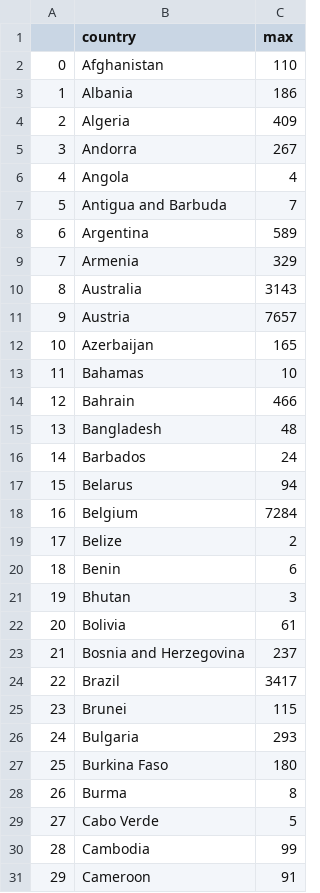
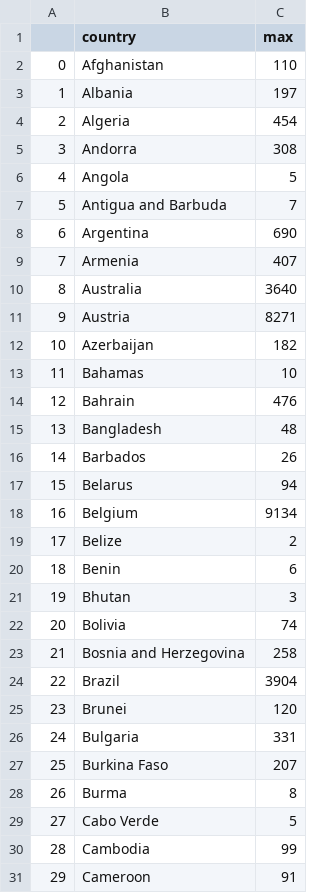
Before and after one commit to minix1234/minix1234.github.io, a CSV file: pelican/notebooks/max.csv, drawn as a sheet; only a part is shown; the diff covers the shown part only; the diff names each change by its address in the sheet, - before the commit and + after, or states it on an @@ line.

```diff
--- a/pelican/notebooks/max.csv
+++ b/pelican/notebooks/max.csv
-C3 (max): 186
+C3 (max): 197
-C4 (max): 409
+C4 (max): 454
-C5 (max): 267
+C5 (max): 308
-C6 (max): 4
+C6 (max): 5
-C8 (max): 589
+C8 (max): 690
-C9 (max): 329
+C9 (max): 407
-C10 (max): 3143
+C10 (max): 3640
-C11 (max): 7657
+C11 (max): 8271
-C12 (max): 165
+C12 (max): 182
-C14 (max): 466
+C14 (max): 476
-C16 (max): 24
+C16 (max): 26
-C18 (max): 7284
+C18 (max): 9134
-C22 (max): 61
+C22 (max): 74
-C23 (max): 237
+C23 (max): 258
-C24 (max): 3417
+C24 (max): 3904
-C25 (max): 115
+C25 (max): 120
-C26 (max): 293
+C26 (max): 331
-C27 (max): 180
+C27 (max): 207
```
Also changed, not shown: 1 added row, 111 edited cells and row numbers in column A elsewhere in this file, pelican/notebooks/dfcases.csv, 11 other files.
